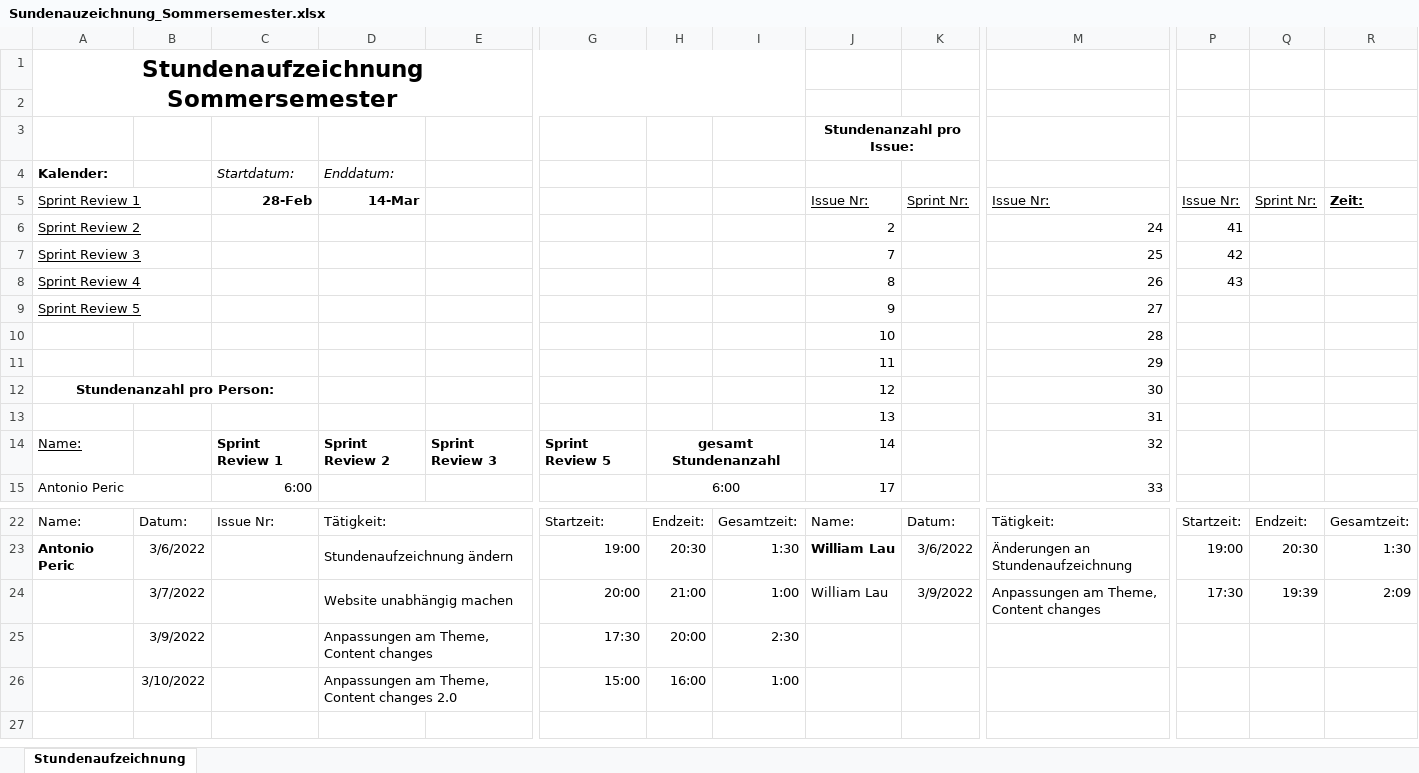
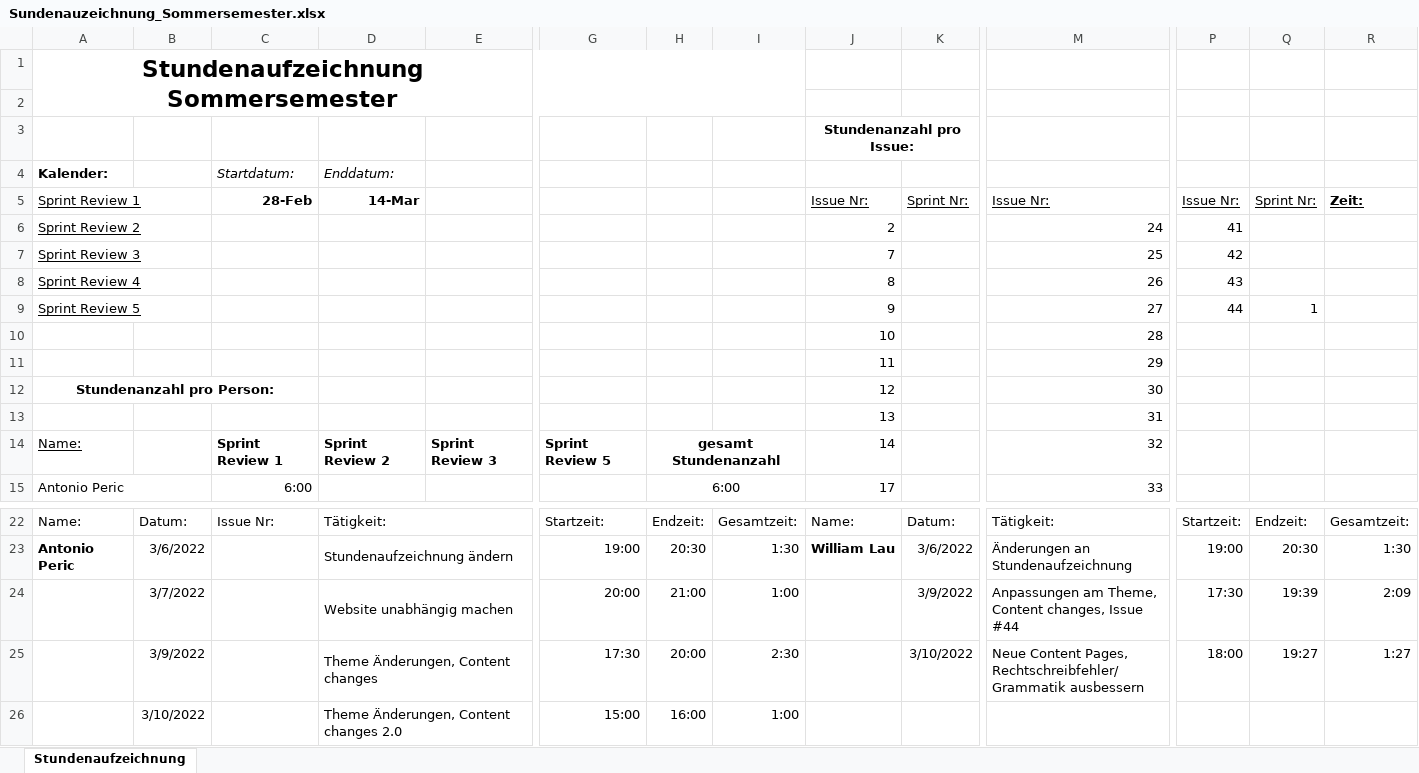
Before and after one commit to Team-Webshop-Jasmin/WebshopJasmin, an Excel workbook: Dokumente/Sundenauzeichnung_Sommersemester.xlsx, sheet Stundenaufzeichnung, drawn as a sheet; only a part is shown, gaps mark what is left out; values as stored, in another font and other column widths than the file's, no borders; removed rows and columns are numbered as before the commit, all else as after; rows hold the shown columns only; the diff names each change by its address in the sheet, - before the commit and + after, or states it on an @@ line.

Commit message:
New Content
Neue Produkt pages + Rechtschreib/Grammatikfehler ausgebessert fix #44

```diff
--- a/Dokumente/Sundenauzeichnung_Sommersemester.xlsx (sheet Stundenaufzeichnung)
+++ b/Dokumente/Sundenauzeichnung_Sommersemester.xlsx (sheet Stundenaufzeichnung)
-P9: (empty)
+P9: 44
-Q9: (empty)
+Q9: 1
-J24: William Lau
+J24: (empty)
-M24: Anpassungen am Theme, Content changes
+M24: Anpassungen am Theme, Content changes, Issue #44
-row 25:  | 3/9/2022 |  | Anpassungen am Theme, Content changes |  | 17:30 | 20:00 | 2:30
+row 25:  | 3/9/2022 |  | Theme Änderungen, Content changes |  | 17:30 | 20:00 | 2:30 |  | 3/10/2022 | Neue Content Pages, Rechtschreibfehler/Grammatik ausbessern | 18:00 | 19:27 | 1:27
-D26 (Enddatum:): Anpassungen am Theme, Content changes 2.0
+D26 (Enddatum:): Theme Änderungen, Content changes 2.0
```
Also changed, not shown: 13 other files.
